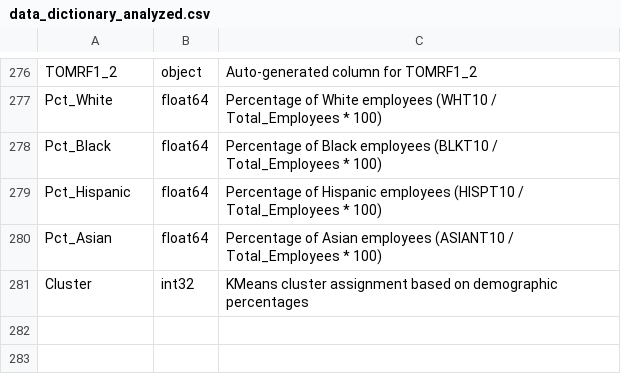
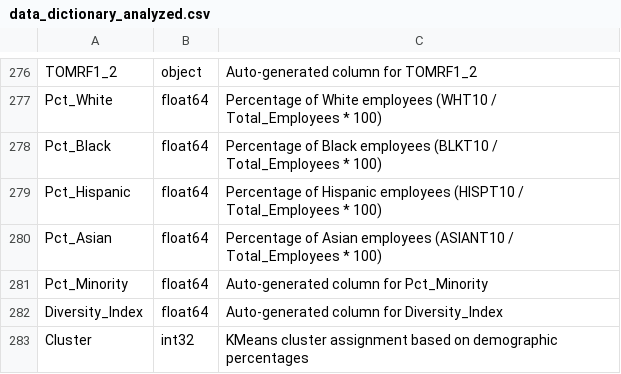
Before and after one commit to spatil11-umd/inst414-final-project-siddharth-patil, a CSV file: data/reference-tables/data_dictionary_analyzed.csv, drawn as a sheet; only a part is shown, gaps mark what is left out.

```diff
--- a/data/reference-tables/data_dictionary_analyzed.csv
+++ b/data/reference-tables/data_dictionary_analyzed.csv
@@ -280,2 +280,4 @@ Pct_Hispanic,float64,Percentage of Hispanic employees (HISPT10 / Total_Employees
 Pct_Asian,float64,Percentage of Asian employees (ASIANT10 / Total_Employees * 100)
+Pct_Minority,float64,Auto-generated column for Pct_Minority
+Diversity_Index,float64,Auto-generated column for Diversity_Index
 Cluster,int32,KMeans cluster assignment based on demographic percentages
```
Also changed, not shown: data/analysis/descriptive_stats.csv, 12 other files.
